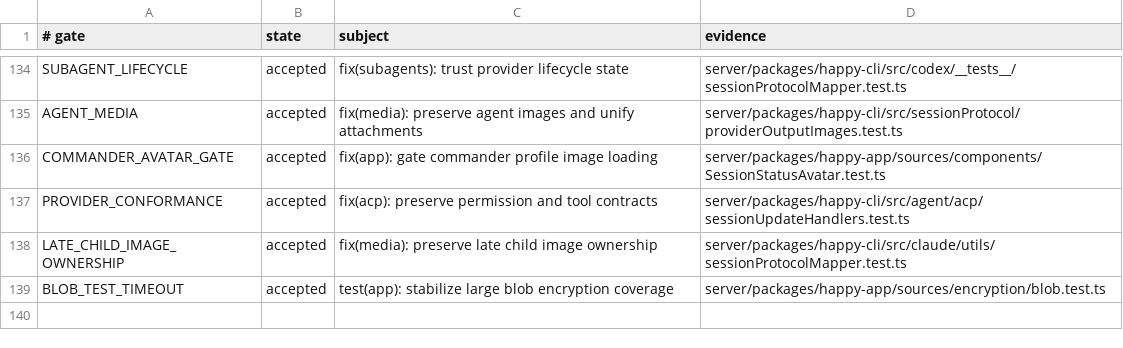
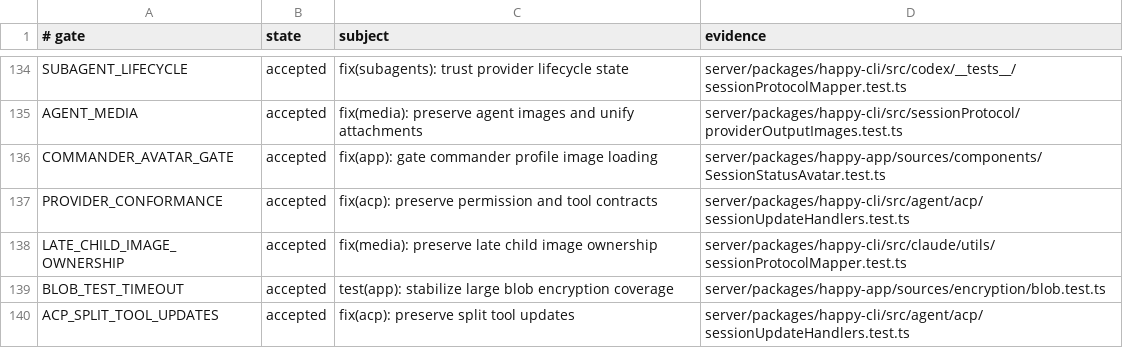
Before and after one commit to NickGuAI/HappyHerd, a TSV file: docs/owned-patches.tsv, drawn as a sheet; only a part is shown, gaps mark what is left out; the diff names each change by its address in the sheet, - before the commit and + after, or states it on an @@ line.

Commit message:
fix(acp): preserve split tool updates

```diff
--- a/docs/owned-patches.tsv
+++ b/docs/owned-patches.tsv
+row 140: ACP_SPLIT_TOOL_UPDATES | accepted | fix(acp): preserve split tool updates | server/packages/happy-cli/src/agent/acp/sessionUpdateHandlers.test.ts
```
Also changed, not shown: 6 other files.
